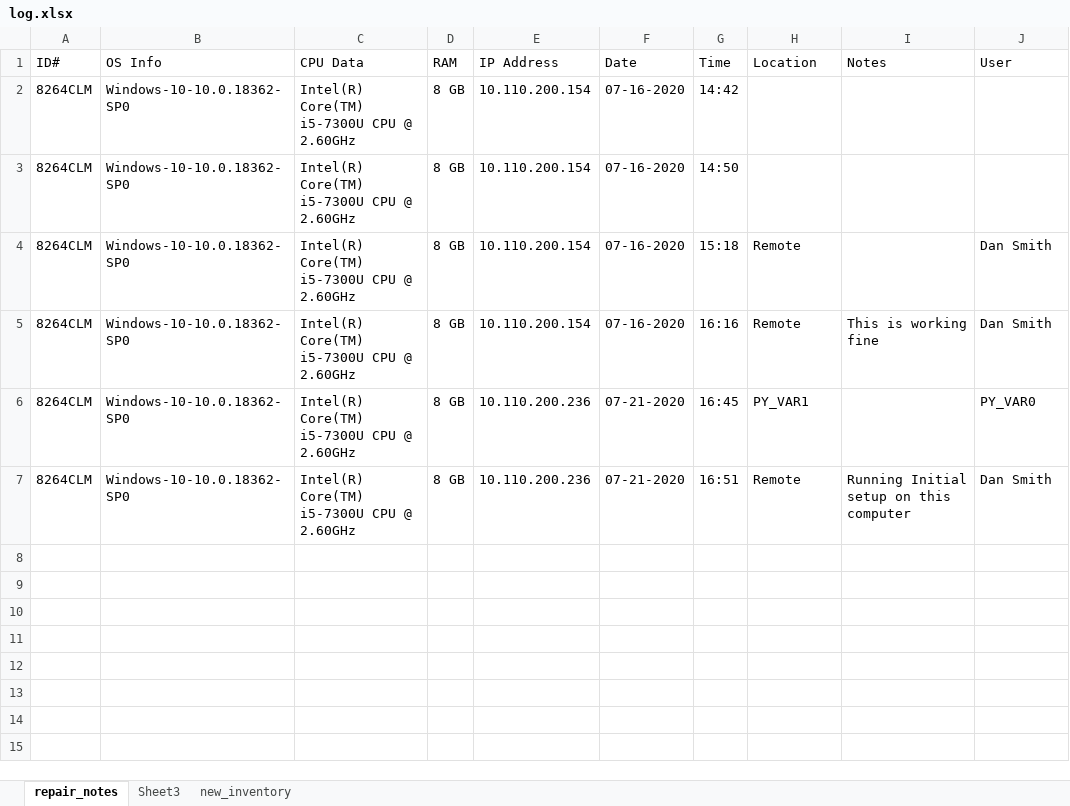
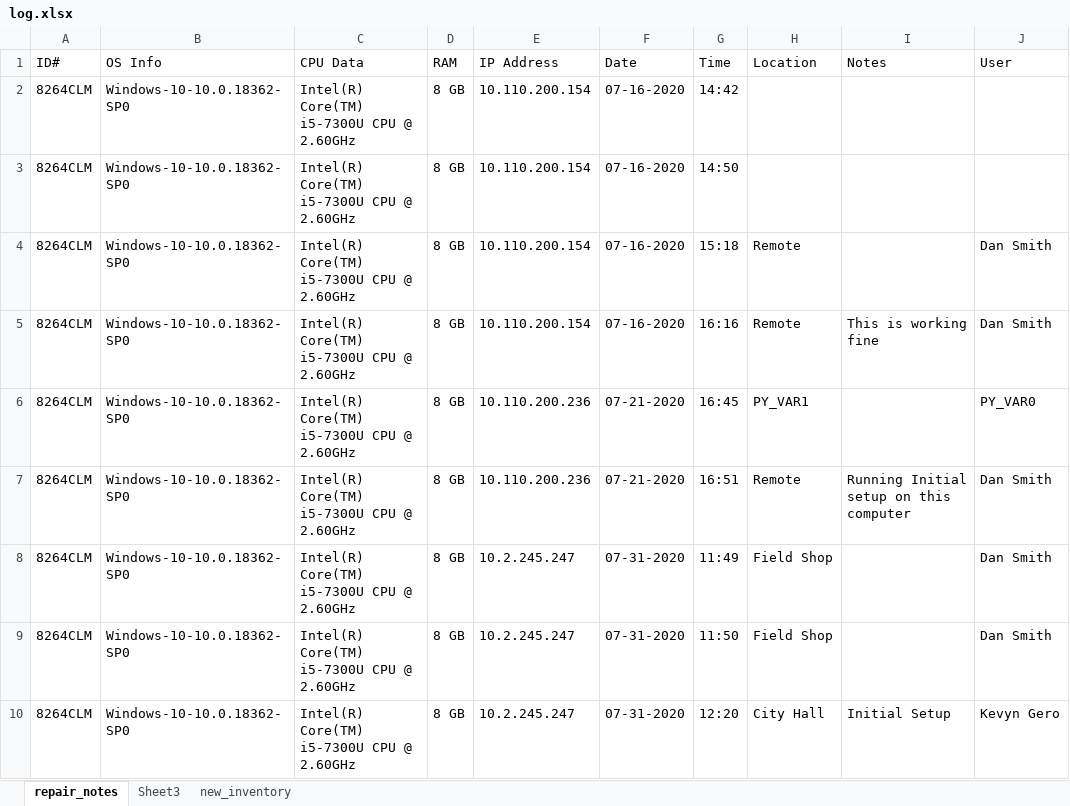
Before and after one commit to KentaroSmith/system-info-scan, an Excel workbook: log.xlsx, sheet repair_notes, drawn as a sheet; values as stored, in another font and other column widths than the file's, no borders; the diff names each change by its address in the sheet, - before the commit and + after, or states it on an @@ line.

```diff
--- a/log.xlsx (sheet repair_notes)
+++ b/log.xlsx (sheet repair_notes)
+row 8: 8264CLM | Windows-10-10.0.18362-SP0 | Intel(R) Core(TM) i5-7300U CPU @ 2.60GHz | 8 GB | 10.2.245.247 | 07-31-2020 | 11:49 | Field Shop |  | Dan Smith
+row 9: 8264CLM | Windows-10-10.0.18362-SP0 | Intel(R) Core(TM) i5-7300U CPU @ 2.60GHz | 8 GB | 10.2.245.247 | 07-31-2020 | 11:50 | Field Shop |  | Dan Smith
+row 10: 8264CLM | Windows-10-10.0.18362-SP0 | Intel(R) Core(TM) i5-7300U CPU @ 2.60GHz | 8 GB | 10.2.245.247 | 07-31-2020 | 12:20 | City Hall | Initial Setup | Kevyn Gero
```
Also changed, not shown: sheet new_inventory, 1 other file.
